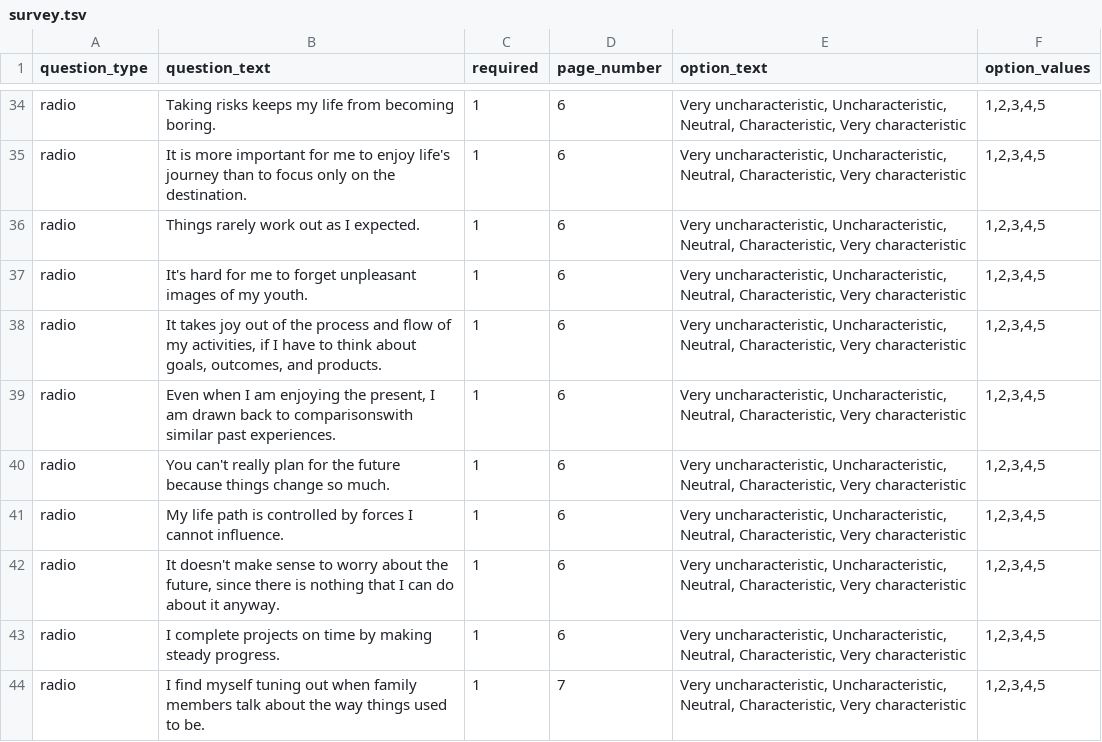
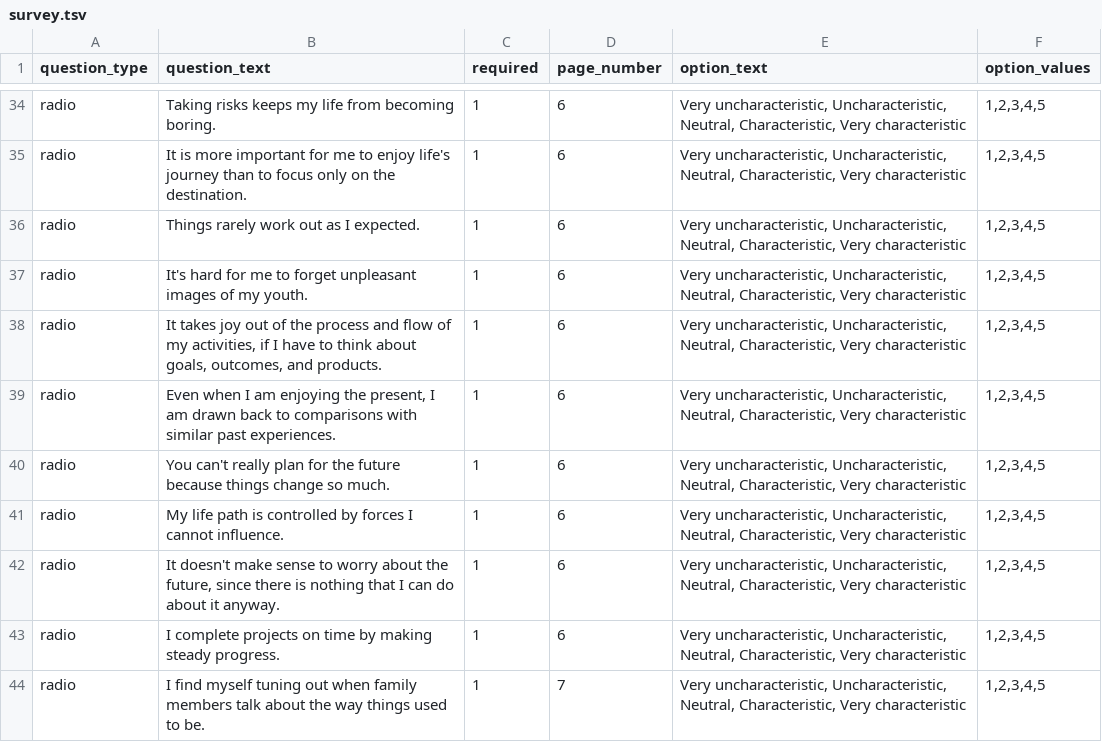
Before and after one commit to expfactory/expfactory-surveys, a TSV file: time_perspective_survey/survey.tsv, drawn as a sheet; only a part is shown, gaps mark what is left out.

Commit message:
fixed typo

```diff
--- a/time_perspective_survey/survey.tsv
+++ b/time_perspective_survey/survey.tsv
@@ -38,3 +38,3 @@ radio	It's hard for me to forget unpleasant images of my youth.	1	6	Very unchara
 radio	It takes joy out of the process and flow of my activities, if I have to think about goals, outcomes, and products.	1	6	Very uncharacteristic, Uncharacteristic, Neutral, Characteristic, Very characteristic	1,2,3,4,5
-radio	Even when I am enjoying the present, I am drawn back to comparisonswith similar past experiences.	1	6	Very uncharacteristic, Uncharacteristic, Neutral, Characteristic, Very characteristic	1,2,3,4,5
+radio	Even when I am enjoying the present, I am drawn back to comparisons with similar past experiences.	1	6	Very uncharacteristic, Uncharacteristic, Neutral, Characteristic, Very characteristic	1,2,3,4,5
 radio	You can't really plan for the future because things change so much.	1	6	Very uncharacteristic, Uncharacteristic, Neutral, Characteristic, Very characteristic	1,2,3,4,5
```
